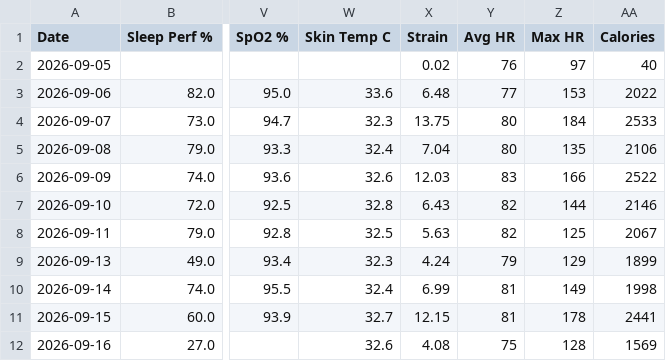
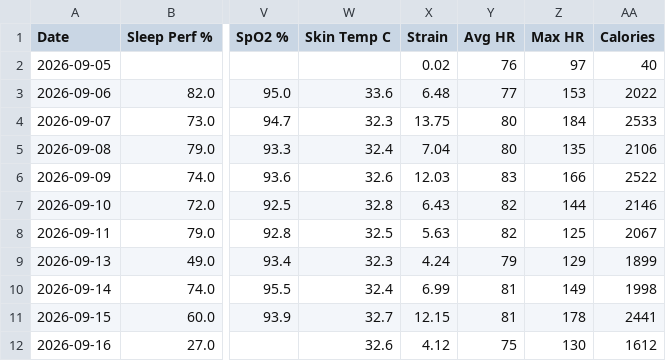
Before and after one commit to nithinn11/whoopstatus, a CSV file: data/whoop.csv, drawn as a sheet; only a part is shown, gaps mark what is left out; the diff names each change by its address in the sheet, - before the commit and + after, or states it on an @@ line.

```diff
--- a/data/whoop.csv
+++ b/data/whoop.csv
-X12 (Strain): 4.08
+X12 (Strain): 4.12
-Z12 (Max HR): 128
+Z12 (Max HR): 130
-AA12 (Calories): 1569
+AA12 (Calories): 1612
```
Also changed, not shown: 1 other file.
